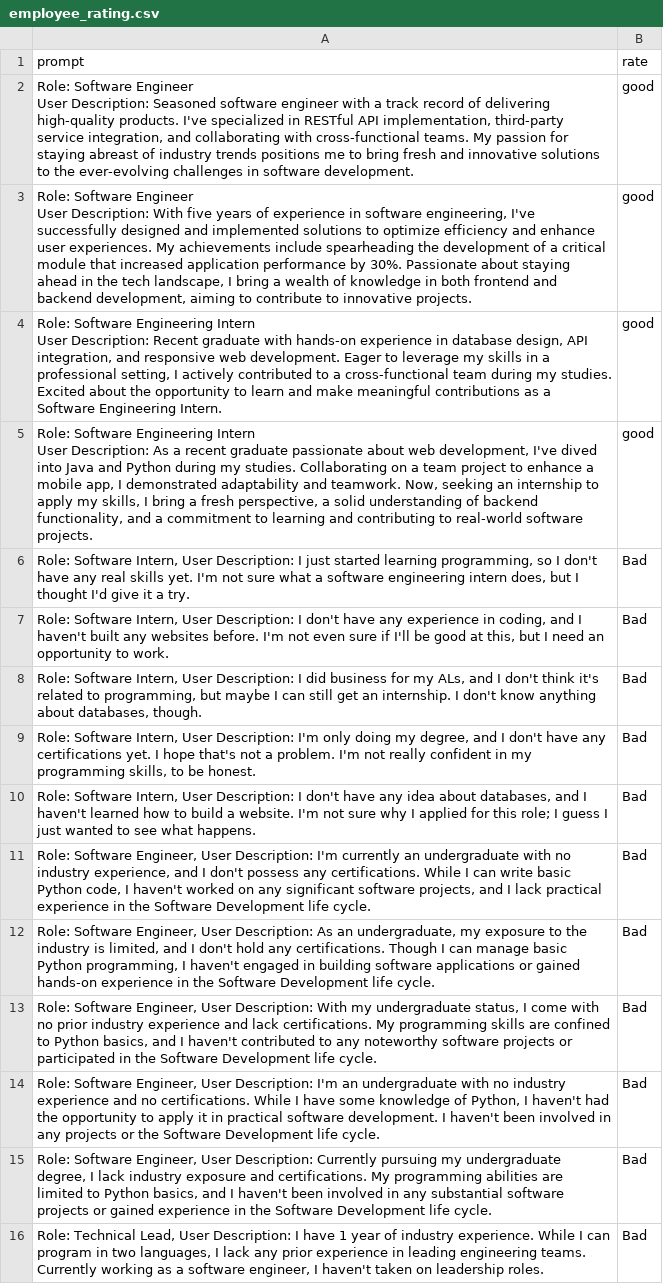
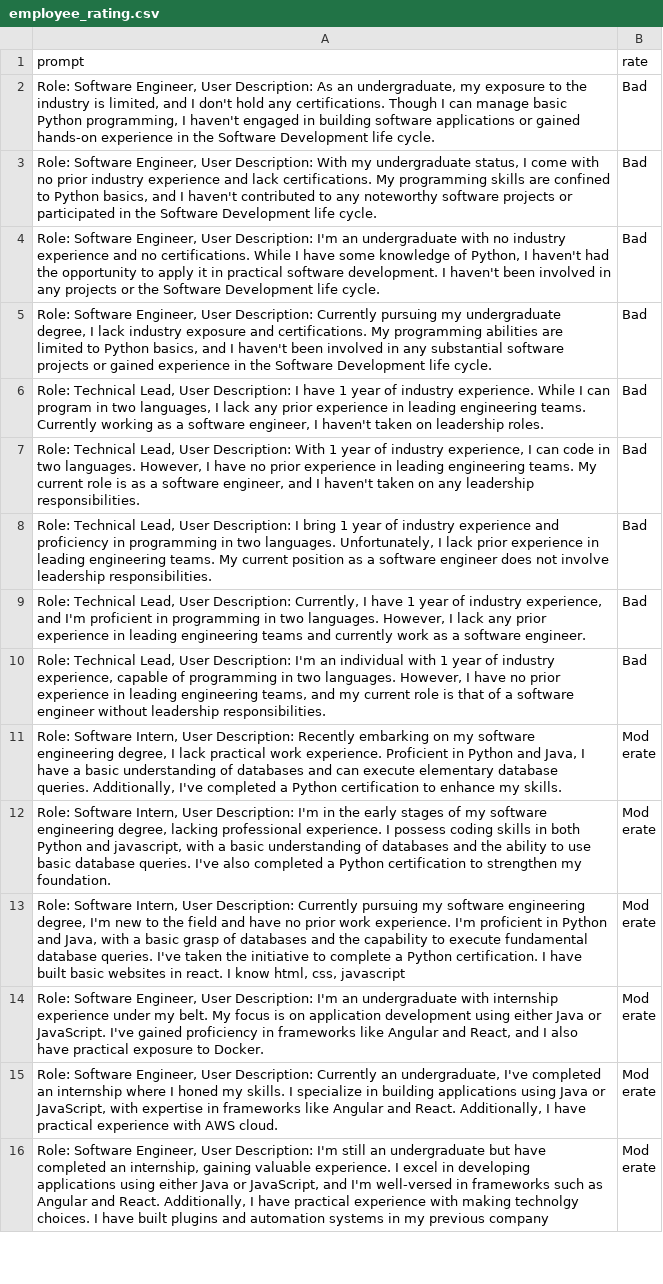
Before and after one commit to Mudith-Kavinda/AI_Driven_FS, a CSV file: Open AI Model/employee_rating.csv, drawn as a sheet; only a part is shown; the shorter side is filled out with more unchanged rows.

```diff
--- a/Open AI Model/employee_rating.csv
+++ b/Open AI Model/employee_rating.csv
@@ -1,16 +1,2 @@
 prompt,rate
-"Role: Software Engineer
-User Description: Seasoned software engineer with a track record of delivering high-quality products. I've specialized in RESTful API implementation, third-party service integration, and collaborating with cross-functional teams. My passion for staying abreast of industry trends positions me to bring fresh and innovative solutions to the ever-evolving challenges in software development.",good
-"Role: Software Engineer
-User Description: With five years of experience in software engineering, I've successfully designed and implemented solutions to optimize efficiency and enhance user experiences. My achievements include spearheading the development of a critical module that increased application performance by 30%. Passionate about staying ahead in the tech landscape, I bring a wealth of knowledge in both frontend and backend development, aiming to contribute to innovative projects.",good
-"Role: Software Engineering Intern
-User Description: Recent graduate with hands-on experience in database design, API integration, and responsive web development. Eager to leverage my skills in a professional setting, I actively contributed to a cross-functional team during my studies. Excited about the opportunity to learn and make meaningful contributions as a Software Engineering Intern.",good
-"Role: Software Engineering Intern
-User Description: As a recent graduate passionate about web development, I've dived into Java and Python during my studies. Collaborating on a team project to enhance a mobile app, I demonstrated adaptability and teamwork. Now, seeking an internship to apply my skills, I bring a fresh perspective, a solid understanding of backend functionality, and a commitment to learning and contributing to real-world software projects.",good
-"Role: Software Intern, User Description: I just started learning programming, so I don't have any real skills yet. I'm not sure what a software engineering intern does, but I thought I'd give it a try.",Bad
-"Role: Software Intern, User Description: I don't have any experience in coding, and I haven't built any websites before. I'm not even sure if I'll be good at this, but I need an opportunity to work.",Bad
-"Role: Software Intern, User Description: I did business for my ALs, and I don't think it's related to programming, but maybe I can still get an internship. I don't know anything about databases, though.",Bad
-"Role: Software Intern, User Description: I'm only doing my degree, and I don't have any certifications yet. I hope that's not a problem. I'm not really confident in my programming skills, to be honest.",Bad
-"Role: Software Intern, User Description: I don't have any idea about databases, and I haven't learned how to build a website. I'm not sure why I applied for this role; I guess I just wanted to see what happens.",Bad
-"Role: Software Engineer, User Description: I'm currently an undergraduate with no industry experience, and I don't possess any certifications. While I can write basic Python code, I haven't worked on any significant software projects, and I lack practical experience in the Software Development life cycle.",Bad
 "Role: Software Engineer, User Description: As an undergraduate, my exposure to the industry is limited, and I don't hold any certifications. Though I can manage basic Python programming, I haven't engaged in building software applications or gained hands-on experience in the Software Development life cycle.",Bad
```
Also changed, not shown: 8 other files.
